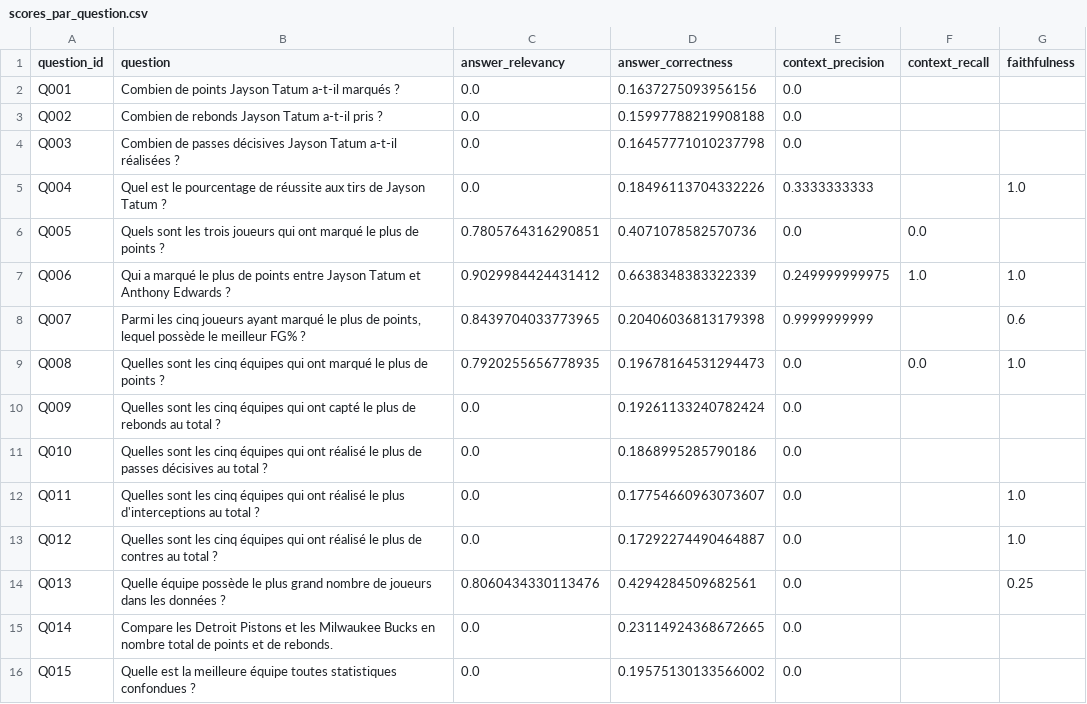
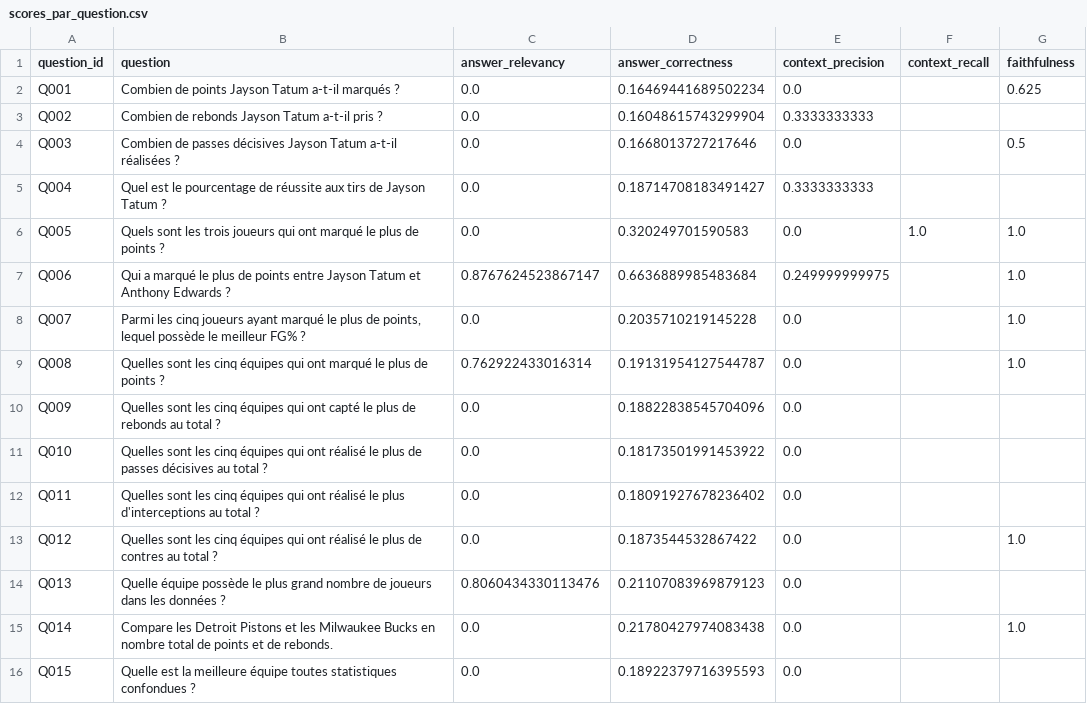
Before and after one commit to Diaure/Evaluation_Performances_LLM_SportSee, a CSV file: ragas_results/after_pydantic_ai/scores_par_question.csv, drawn as a sheet; only a part is shown; the diff covers the shown part only.

```diff
--- a/ragas_results/after_pydantic_ai/scores_par_question.csv
+++ b/ragas_results/after_pydantic_ai/scores_par_question.csv
@@ -1,16 +1,16 @@
 question_id,question,answer_relevancy,answer_correctness,context_precision,context_recall,faithfulness
-Q001,Combien de points Jayson Tatum a-t-il marqués ?,0.0,0.1637275093956156,0.0,,
-Q002,Combien de rebonds Jayson Tatum a-t-il pris ?,0.0,0.15997788219908188,0.0,,
-Q003,Combien de passes décisives Jayson Tatum a-t-il réalisées ?,0.0,0.16457771010237798,0.0,,
-Q004,Quel est le pourcentage de réussite aux tirs de Jayson Tatum ?,0.0,0.18496113704332226,0.3333333333,,1.0
-Q005,Quels sont les trois joueurs qui ont marqué le plus de points ?,0.7805764316290851,0.4071078582570736,0.0,0.0,
-Q006,Qui a marqué le plus de points entre Jayson Tatum et Anthony Edwards ?,0.9029984424431412,0.6638348383322339,0.249999999975,1.0,1.0
-Q007,"Parmi les cinq joueurs ayant marqué le plus de points, lequel possède le meilleur FG% ?",0.8439704033773965,0.20406036813179398,0.9999999999,,0.6
-Q008,Quelles sont les cinq équipes qui ont marqué le plus de points ?,0.7920255656778935,0.19678164531294473,0.0,0.0,1.0
-Q009,Quelles sont les cinq équipes qui ont capté le plus de rebonds au total ?,0.0,0.19261133240782424,0.0,,
-Q010,Quelles sont les cinq équipes qui ont réalisé le plus de passes décisives au total ?,0.0,0.1868995285790186,0.0,,
-Q011,Quelles sont les cinq équipes qui ont réalisé le plus d'interceptions au total ?,0.0,0.17754660963073607,0.0,,1.0
-Q012,Quelles sont les cinq équipes qui ont réalisé le plus de contres au total ?,0.0,0.17292274490464887,0.0,,1.0
-Q013,Quelle équipe possède le plus grand nombre de joueurs dans les données ?,0.8060434330113476,0.4294284509682561,0.0,,0.25
-Q014,Compare les Detroit Pistons et les Milwaukee Bucks en nombre total de points et de rebonds.,0.0,0.23114924368672665,0.0,,
-Q015,Quelle est la meilleure équipe toutes statistiques confondues ?,0.0,0.19575130133566002,0.0,,
+Q001,Combien de points Jayson Tatum a-t-il marqués ?,0.0,0.16469441689502234,0.0,,0.625
+Q002,Combien de rebonds Jayson Tatum a-t-il pris ?,0.0,0.16048615743299904,0.3333333333,,
+Q003,Combien de passes décisives Jayson Tatum a-t-il réalisées ?,0.0,0.1668013727217646,0.0,,0.5
+Q004,Quel est le pourcentage de réussite aux tirs de Jayson Tatum ?,0.0,0.18714708183491427,0.3333333333,,
+Q005,Quels sont les trois joueurs qui ont marqué le plus de points ?,0.0,0.320249701590583,0.0,1.0,1.0
+Q006,Qui a marqué le plus de points entre Jayson Tatum et Anthony Edwards ?,0.8767624523867147,0.6636889985483684,0.249999999975,,1.0
+Q007,"Parmi les cinq joueurs ayant marqué le plus de points, lequel possède le meilleur FG% ?",0.0,0.2035710219145228,0.0,,1.0
+Q008,Quelles sont les cinq équipes qui ont marqué le plus de points ?,0.762922433016314,0.19131954127544787,0.0,,1.0
+Q009,Quelles sont les cinq équipes qui ont capté le plus de rebonds au total ?,0.0,0.18822838545704096,0.0,,
+Q010,Quelles sont les cinq équipes qui ont réalisé le plus de passes décisives au total ?,0.0,0.18173501991453922,0.0,,
+Q011,Quelles sont les cinq équipes qui ont réalisé le plus d'interceptions au total ?,0.0,0.18091927678236402,0.0,,
+Q012,Quelles sont les cinq équipes qui ont réalisé le plus de contres au total ?,0.0,0.1873544532867422,0.0,,1.0
+Q013,Quelle équipe possède le plus grand nombre de joueurs dans les données ?,0.8060434330113476,0.21107083969879123,0.0,,
+Q014,Compare les Detroit Pistons et les Milwaukee Bucks en nombre total de points et de rebonds.,0.0,0.21780427974083438,0.0,,1.0
+Q015,Quelle est la meilleure équipe toutes statistiques confondues ?,0.0,0.18922379716395593,0.0,,
```
Also changed, not shown: 26 edited cells elsewhere in this file, ragas_results/before_pydantic_ai/scores_par_question.csv, ragas_results/comparison.csv, 17 other files.
